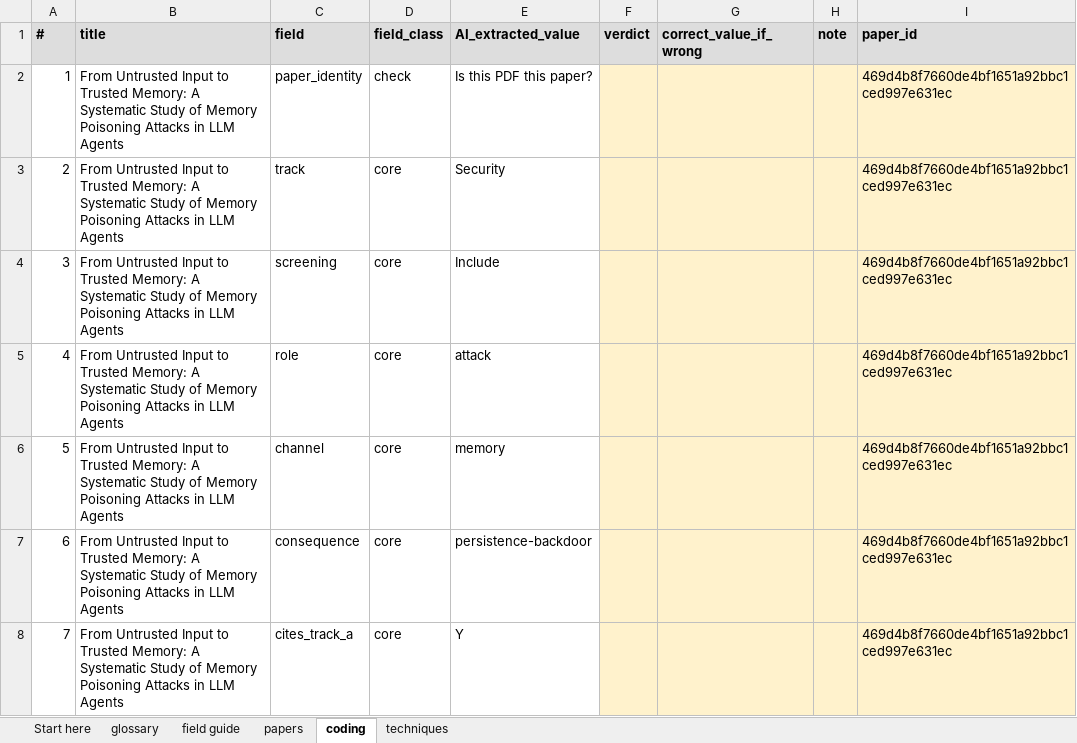
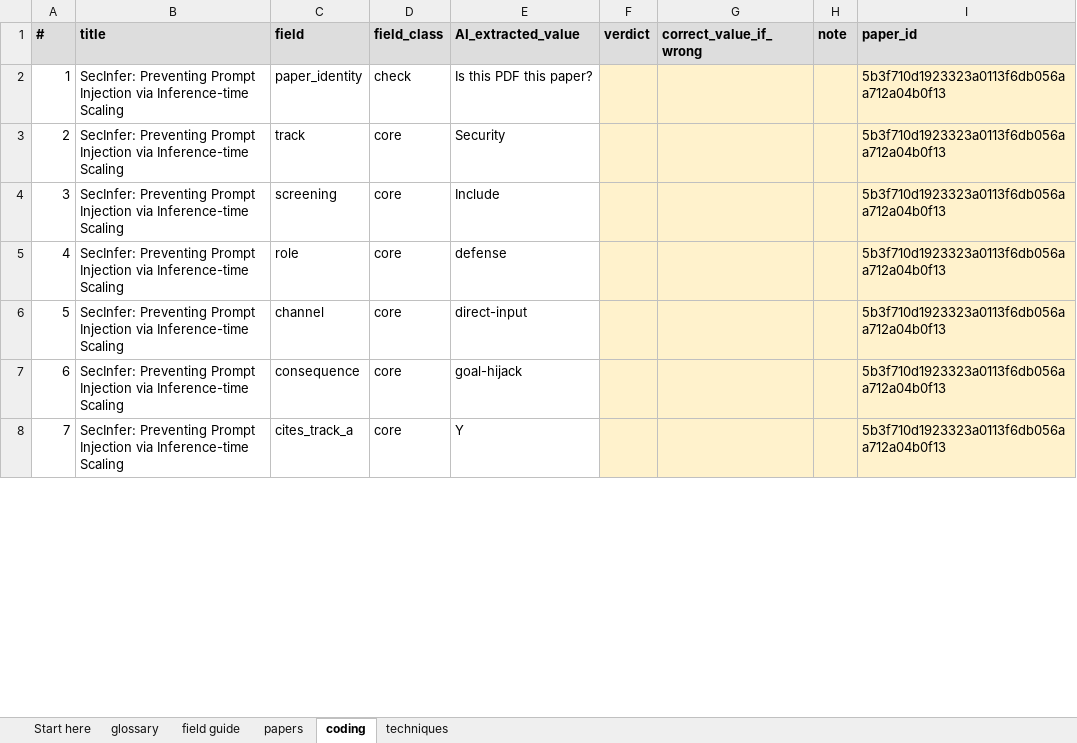
Before and after one commit to Nyamtulla/context_poison, an Excel workbook: data/exports/validation_study/packets/week-2/packet-1.xlsx, sheet coding, drawn as a sheet; only a part is shown; values as stored, in another font and other column widths than the file's, no borders; the diff covers the shown part only; the diff names each change by its address in the sheet, - before the commit and + after, or states it on an @@ line.

```diff
--- a/data/exports/validation_study/packets/week-2/packet-1.xlsx (sheet coding)
+++ b/data/exports/validation_study/packets/week-2/packet-1.xlsx (sheet coding)
-B2:B8 (title): From Untrusted Input to Trusted Memory: A Systematic Study of Memory Poisoning Attacks in LLM Agents
+B2:B8 (title): SecInfer: Preventing Prompt Injection via Inference-time Scaling
-I2:I8 (paper_id): 469d4b8f7660de4bf1651a92bbc1ced997e631ec
+I2:I8 (paper_id): 5b3f710d1923323a0113f6db056aa712a04b0f13
-E5 (AI_extracted_value): attack
+E5 (AI_extracted_value): defense
-E6 (AI_extracted_value): memory
+E6 (AI_extracted_value): direct-input
-E7 (AI_extracted_value): persistence-backdoor
+E7 (AI_extracted_value): goal-hijack
```
Also changed, not shown: 798 edited cells elsewhere in this sheet, sheet techniques, sheet papers, sheet Start here, data/exports/validation_study/packets/week-1/packet-1.xlsx, data/exports/validation_study/packets/week-1/packet-2.xlsx, 7 other files.
